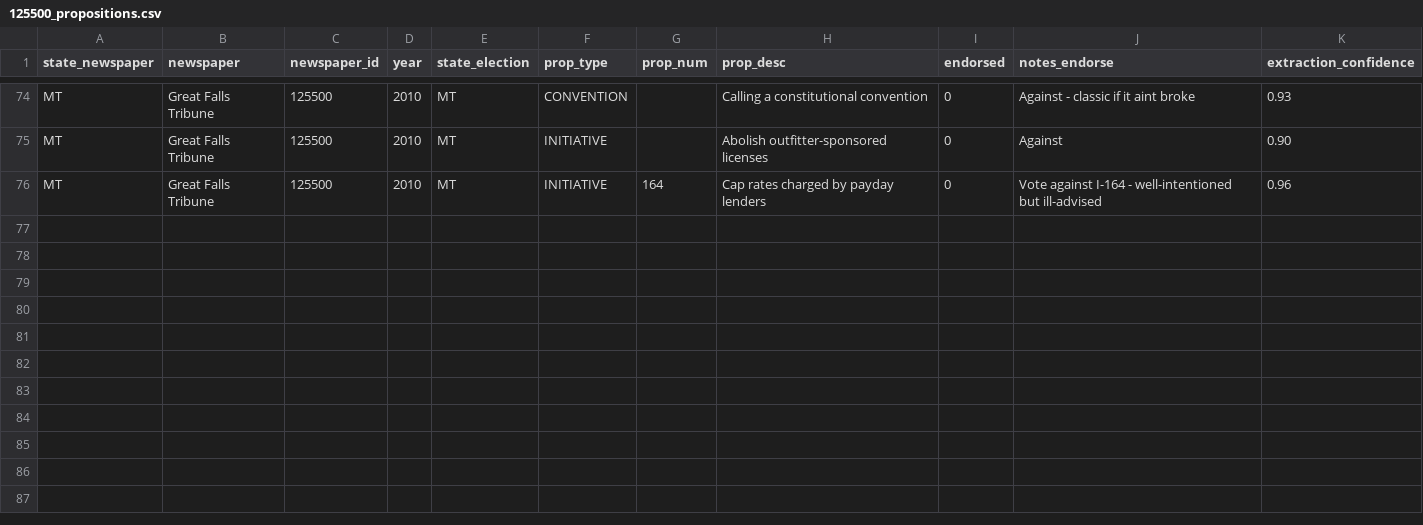
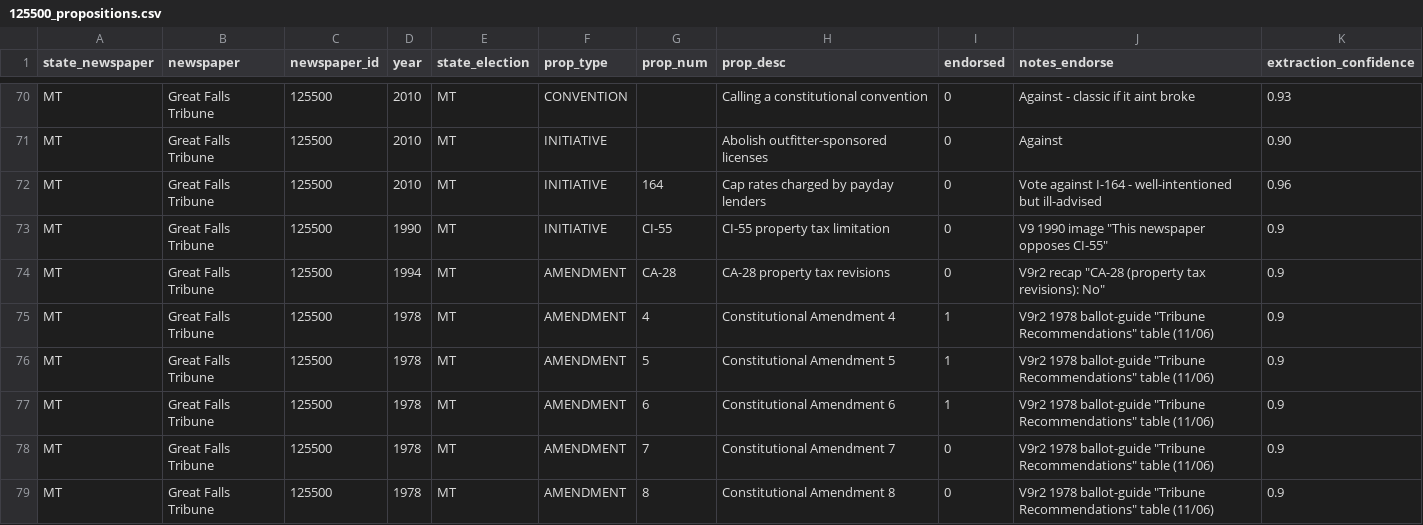
Before and after one commit to kevin-deluca-polisci/newspaper_endorsements, a CSV file: Endorsement Archive/Montana/Great Falls Tribune/125500_propositions.csv, drawn as a sheet; only a part is shown, gaps mark what is left out; the diff covers the shown part only.

```diff
--- a/Endorsement Archive/Montana/Great Falls Tribune/125500_propositions.csv
+++ b/Endorsement Archive/Montana/Great Falls Tribune/125500_propositions.csv
@@ -76 +72,8 @@ MT,Great Falls Tribune,125500,2010,MT,INITIATIVE,,Abolish outfitter-sponsored li
 MT,Great Falls Tribune,125500,2010,MT,INITIATIVE,164,Cap rates charged by payday lenders,0,Vote against I-164 - well-intentioned but ill-advised,0.96
+MT,Great Falls Tribune,125500,1990,MT,INITIATIVE,CI-55,CI-55 property tax limitation,0,"V9 1990 image ""This newspaper opposes CI-55""",0.9
+MT,Great Falls Tribune,125500,1994,MT,AMENDMENT,CA-28,CA-28 property tax revisions,0,"V9r2 recap ""CA-28 (property tax revisions): No""",0.9
+MT,Great Falls Tribune,125500,1978,MT,AMENDMENT,4,Constitutional Amendment 4,1,"V9r2 1978 ballot-guide ""Tribune Recommendations"" table (11/06)",0.9
+MT,Great Falls Tribune,125500,1978,MT,AMENDMENT,5,Constitutional Amendment 5,1,"V9r2 1978 ballot-guide ""Tribune Recommendations"" table (11/06)",0.9
+MT,Great Falls Tribune,125500,1978,MT,AMENDMENT,6,Constitutional Amendment 6,1,"V9r2 1978 ballot-guide ""Tribune Recommendations"" table (11/06)",0.9
+MT,Great Falls Tribune,125500,1978,MT,AMENDMENT,7,Constitutional Amendment 7,0,"V9r2 1978 ballot-guide ""Tribune Recommendations"" table (11/06)",0.9
+MT,Great Falls Tribune,125500,1978,MT,AMENDMENT,8,Constitutional Amendment 8,0,"V9r2 1978 ballot-guide ""Tribune Recommendations"" table (11/06)",0.9
```
Also changed, not shown: 7 added rows, 4 removed rows and 2 edited cells elsewhere in this file, Endorsement Archive/Texas/Fort Worth Star-Telegram/145400_candidates.csv, Endorsement Archive/Texas/Fort Worth Star-Telegram/145400_propositions.csv, 7 other files.
